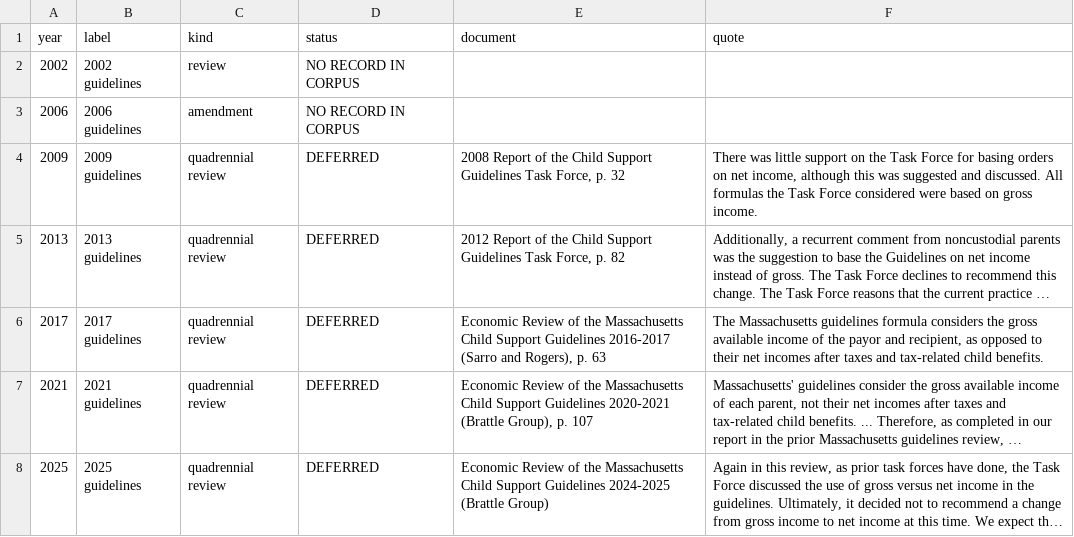
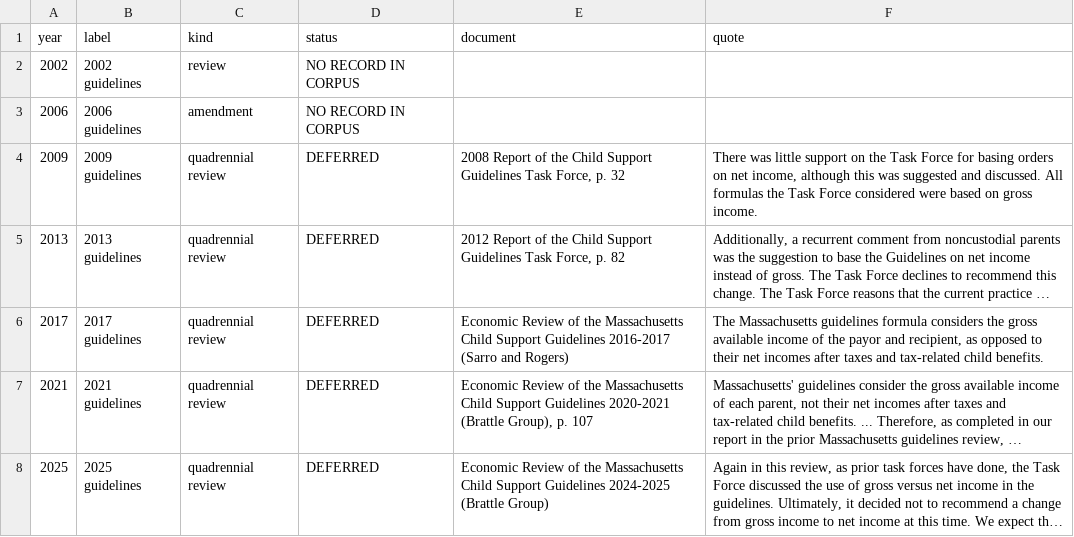
Before and after one commit to campbefs/checktheworksheet, a CSV file: figures/working/fig11_deferral_timeline.csv, drawn as a sheet; long unchanged cells end in …; the diff names each change by its address in the sheet, - before the commit and + after, or states it on an @@ line.

```diff
--- a/figures/working/fig11_deferral_timeline.csv
+++ b/figures/working/fig11_deferral_timeline.csv
-E6 (document): …(Sarro and Rogers), p. 63
+E6 (document): …(Sarro and Rogers)
```
Also changed, not shown: 32 other files.
